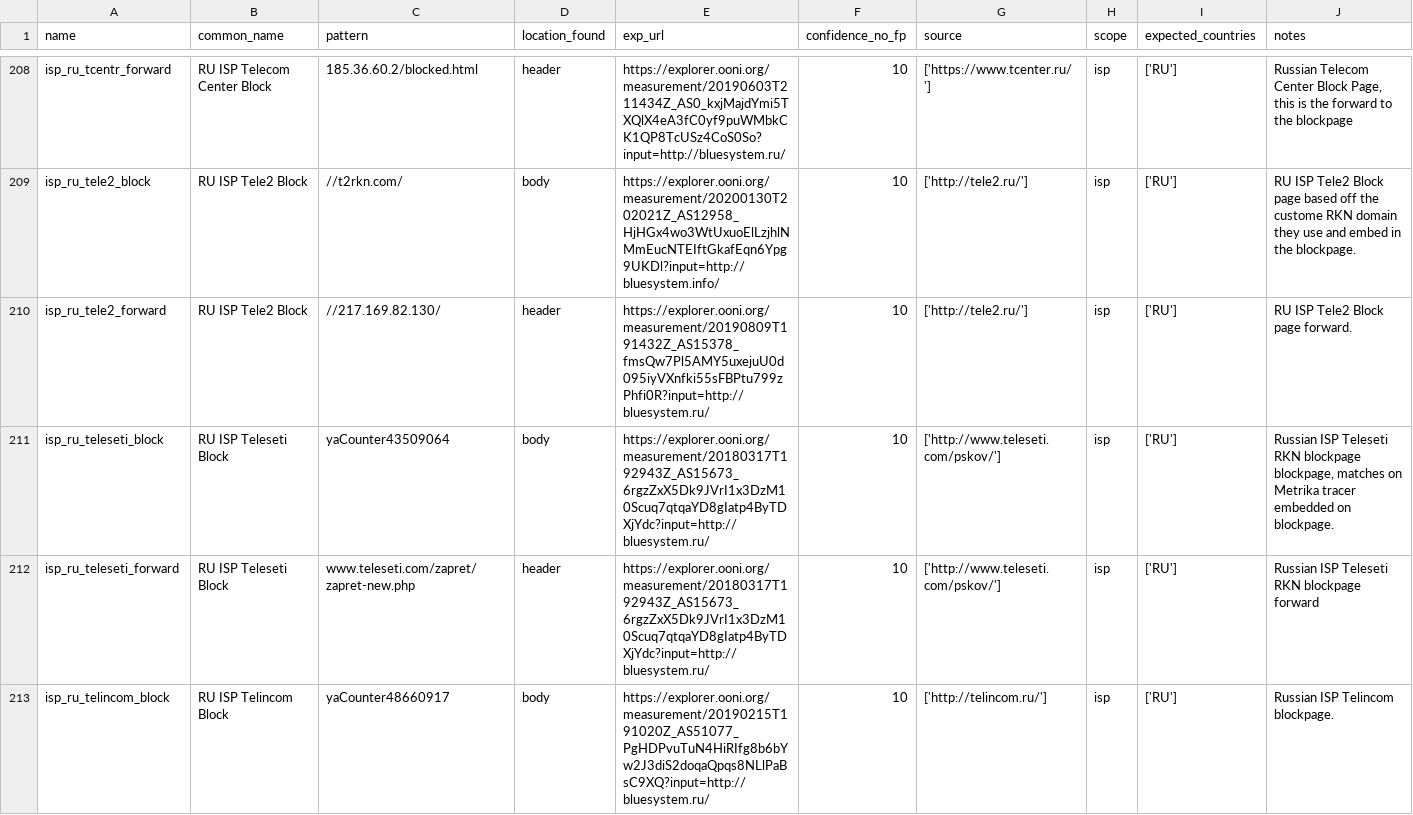
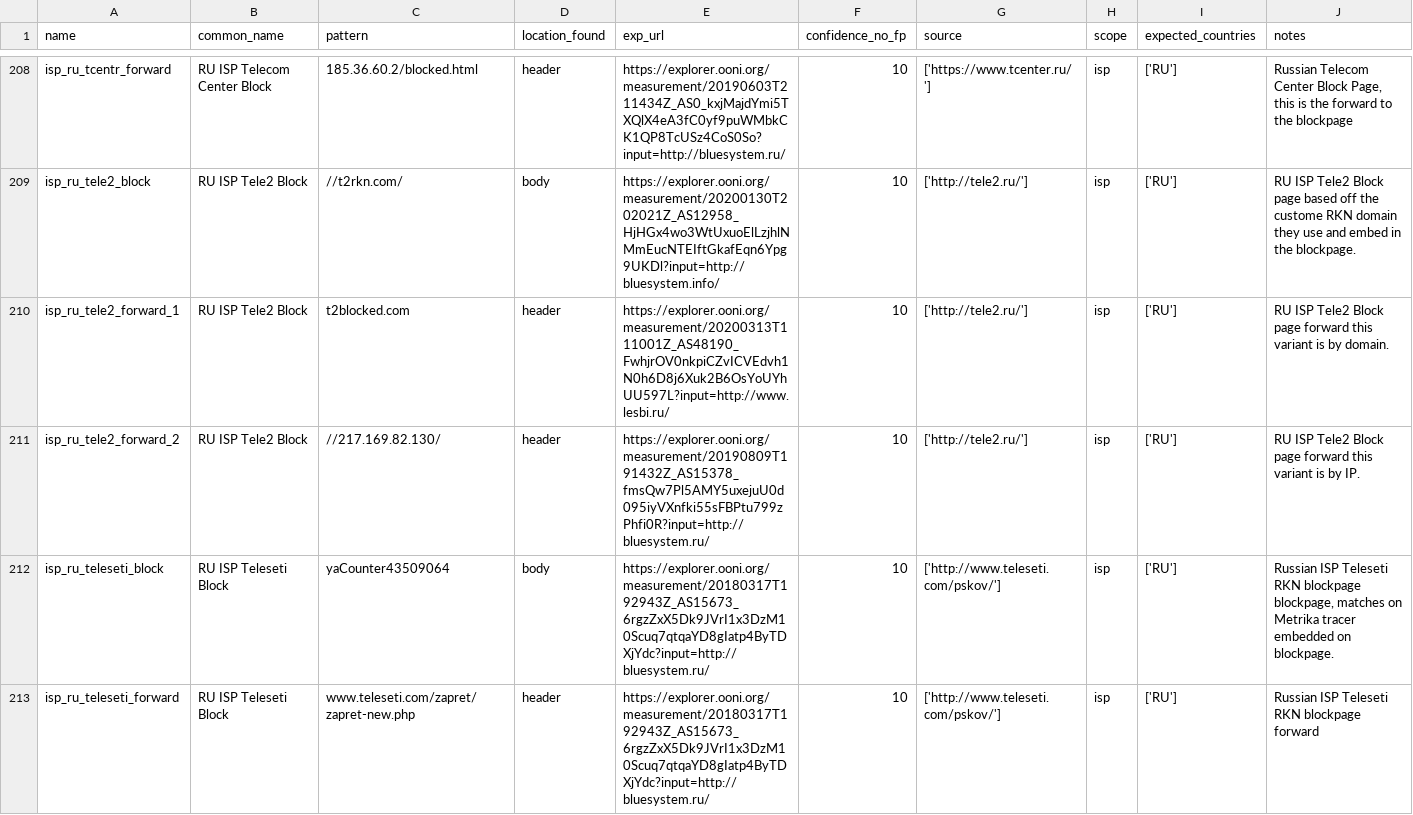
Before and after one commit to citizenlab/filtering-annotations, a CSV file: data/v1/http.csv, drawn as a sheet; only a part is shown, gaps mark what is left out; the shorter side is filled out with more unchanged rows.

Commit message:
added tele2 RKN variant by domain

```diff
--- a/data/v1/http.csv
+++ b/data/v1/http.csv
@@ -209,3 +209,4 @@ isp_ru_tcentr_forward,RU ISP Telecom Center Block,185.36.60.2/blocked.html,heade
 isp_ru_tele2_block,RU ISP Tele2 Block,//t2rkn.com/,body,https://explorer.ooni.org/measurement/20200130T202021Z_AS12958_HjHGx4wo3WtUxuoElLzjhlNMmEucNTEIftGkafEqn6Ypg9UKDl?input=http://bluesystem.info/,10,['http://tele2.ru/'],isp,['RU'],RU ISP Tele2 Block page based off the custome RKN domain they use and embed in the blockpage.
-isp_ru_tele2_forward,RU ISP Tele2 Block,//217.169.82.130/,header,https://explorer.ooni.org/measurement/20190809T191432Z_AS15378_fmsQw7Pl5AMY5uxejuU0d095iyVXnfki55sFBPtu799zPhfi0R?input=http://bluesystem.ru/,10,['http://tele2.ru/'],isp,['RU'],RU ISP Tele2 Block page forward.
+isp_ru_tele2_forward_1,RU ISP Tele2 Block,t2blocked.com,header,https://explorer.ooni.org/measurement/20200313T111001Z_AS48190_FwhjrOV0nkpiCZvICVEdvh1N0h6D8j6Xuk2B6OsYoUYhUU597L?input=http://www.lesbi.ru/,10,['http://tele2.ru/'],isp,['RU'],RU ISP Tele2 Block page forward this variant is by domain.
+isp_ru_tele2_forward_2,RU ISP Tele2 Block,//217.169.82.130/,header,https://explorer.ooni.org/measurement/20190809T191432Z_AS15378_fmsQw7Pl5AMY5uxejuU0d095iyVXnfki55sFBPtu799zPhfi0R?input=http://bluesystem.ru/,10,['http://tele2.ru/'],isp,['RU'],RU ISP Tele2 Block page forward this variant is by IP.
 isp_ru_teleseti_block,RU ISP Teleseti Block,yaCounter43509064,body,https://explorer.ooni.org/measurement/20180317T192943Z_AS15673_6rgzZxX5Dk9JVrI1x3DzM10Scuq7qtqaYD8gIatp4ByTDXjYdc?input=http://bluesystem.ru/,10,['http://www.teleseti.com/pskov/'],isp,['RU'],"Russian ISP Teleseti RKN blockpage blockpage, matches on Metrika tracer embedded on blockpage."
```
Also changed, not shown: 2 other files.
